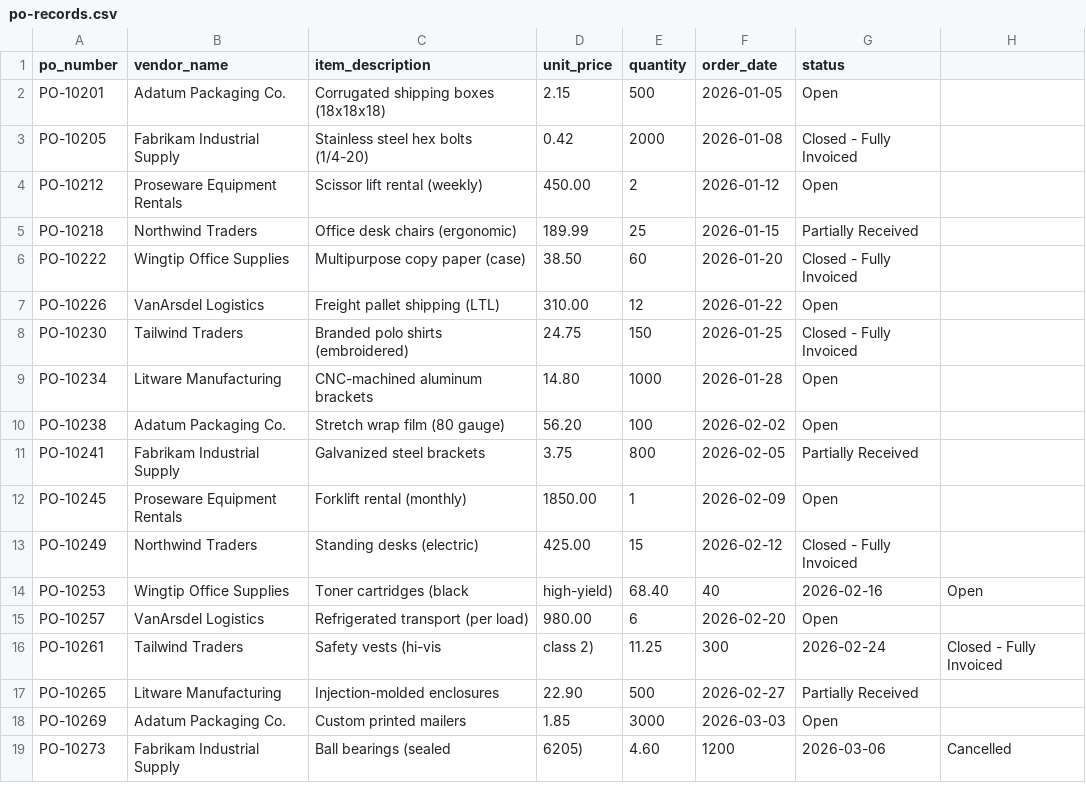
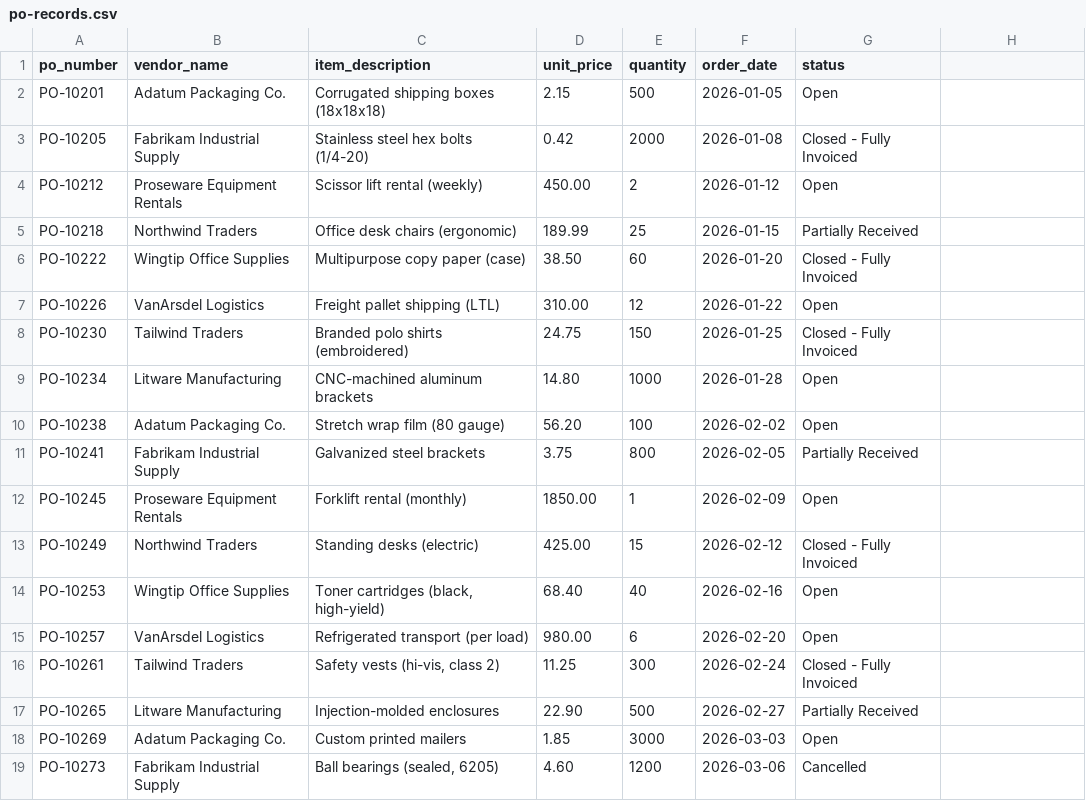
Before and after one commit to umaranit/foundry-lab, a CSV file: data/po-records.csv, drawn as a sheet.

```diff
--- a/data/po-records.csv
+++ b/data/po-records.csv
@@ -13,7 +13,7 @@ PO-10245,Proseware Equipment Rentals,Forklift rental (monthly),1850.00,1,2026-02
 PO-10249,Northwind Traders,Standing desks (electric),425.00,15,2026-02-12,Closed - Fully Invoiced
-PO-10253,Wingtip Office Supplies,Toner cartridges (black, high-yield),68.40,40,2026-02-16,Open
+PO-10253,Wingtip Office Supplies,"Toner cartridges (black, high-yield)",68.40,40,2026-02-16,Open
 PO-10257,VanArsdel Logistics,Refrigerated transport (per load),980.00,6,2026-02-20,Open
-PO-10261,Tailwind Traders,Safety vests (hi-vis, class 2),11.25,300,2026-02-24,Closed - Fully Invoiced
+PO-10261,Tailwind Traders,"Safety vests (hi-vis, class 2)",11.25,300,2026-02-24,Closed - Fully Invoiced
 PO-10265,Litware Manufacturing,Injection-molded enclosures,22.90,500,2026-02-27,Partially Received
 PO-10269,Adatum Packaging Co.,Custom printed mailers,1.85,3000,2026-03-03,Open
-PO-10273,Fabrikam Industrial Supply,Ball bearings (sealed, 6205),4.60,1200,2026-03-06,Cancelled
+PO-10273,Fabrikam Industrial Supply,"Ball bearings (sealed, 6205)",4.60,1200,2026-03-06,Cancelled
```
Also changed, not shown: 1 other file.
